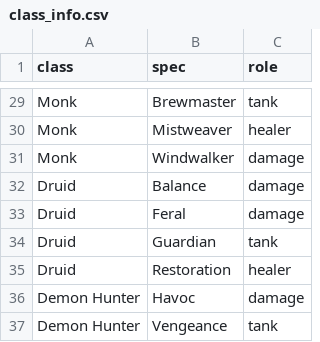
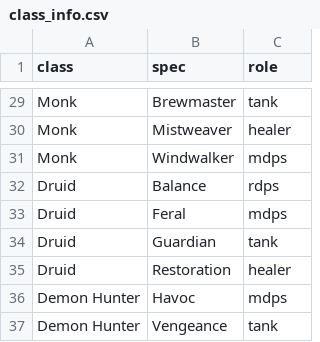
Before and after one commit to rebeccaebarnes/wow-analysis, a CSV file: class_info.csv, drawn as a sheet; only a part is shown, gaps mark what is left out; the diff covers the shown part only.

Commit message:
refactor: Udpate class roles for rdps and mdps

```diff
--- a/class_info.csv
+++ b/class_info.csv
@@ -30,8 +30,8 @@ Monk,Brewmaster,tank
 Monk,Mistweaver,healer
-Monk,Windwalker,damage
-Druid,Balance,damage
-Druid,Feral,damage
+Monk,Windwalker,mdps
+Druid,Balance,rdps
+Druid,Feral,mdps
 Druid,Guardian,tank
 Druid,Restoration,healer
-Demon Hunter,Havoc,damage
+Demon Hunter,Havoc,mdps
 Demon Hunter,Vengeance,tank
```
Also changed, not shown: 20 edited cells elsewhere in this file.
